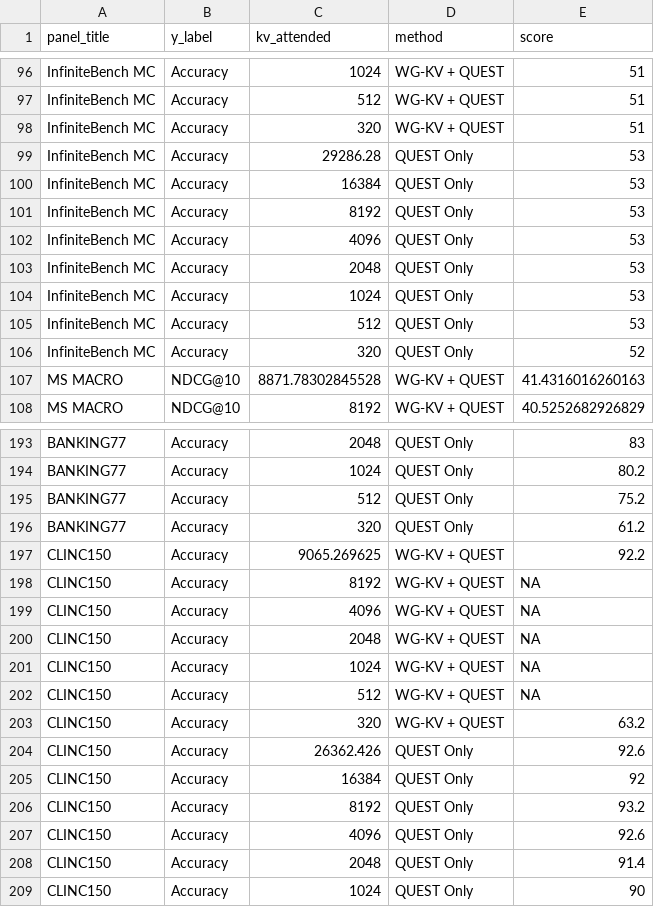
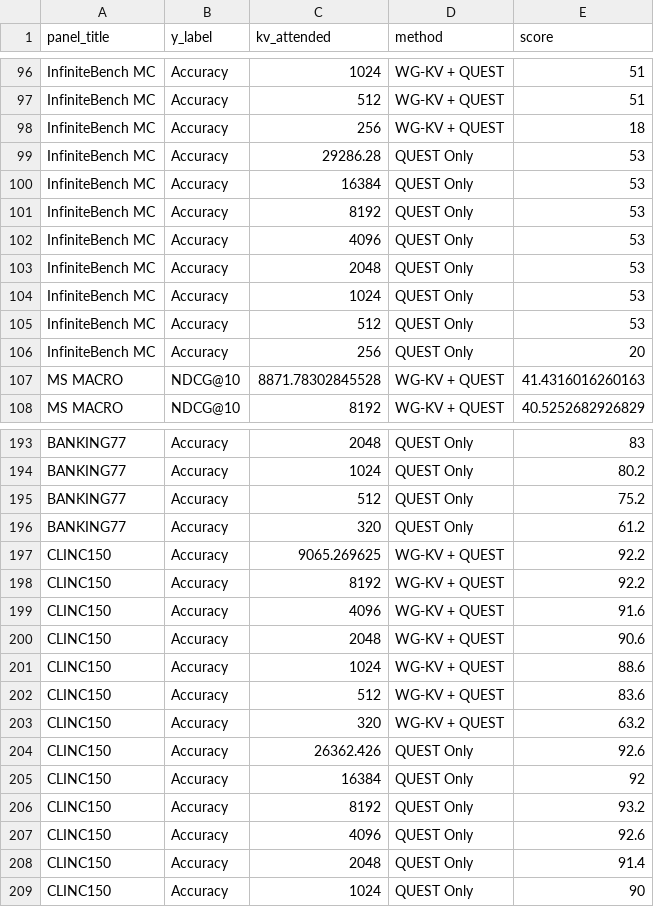
Before and after one commit to lashhw/llama-sparse-figures, a CSV file: data/integration.csv, drawn as a sheet; only a part is shown, gaps mark what is left out.

Commit message:
update integration.csv

```diff
--- a/data/integration.csv
+++ b/data/integration.csv
@@ -97,3 +97,3 @@ InfiniteBench MC,Accuracy,1024,WG-KV + QUEST,51
 InfiniteBench MC,Accuracy,512,WG-KV + QUEST,51
-InfiniteBench MC,Accuracy,320,WG-KV + QUEST,51
+InfiniteBench MC,Accuracy,256,WG-KV + QUEST,18
 InfiniteBench MC,Accuracy,29286.28,QUEST Only,53
@@ -105,3 +105,3 @@ InfiniteBench MC,Accuracy,1024,QUEST Only,53
 InfiniteBench MC,Accuracy,512,QUEST Only,53
-InfiniteBench MC,Accuracy,320,QUEST Only,52
+InfiniteBench MC,Accuracy,256,QUEST Only,20
 MS MACRO,NDCG@10,8871.78302845528,WG-KV + QUEST,41.4316016260163
@@ -197,7 +197,7 @@ BANKING77,Accuracy,320,QUEST Only,61.2
 CLINC150,Accuracy,9065.269625,WG-KV + QUEST,92.2
-CLINC150,Accuracy,8192,WG-KV + QUEST,NA
-CLINC150,Accuracy,4096,WG-KV + QUEST,NA
-CLINC150,Accuracy,2048,WG-KV + QUEST,NA
-CLINC150,Accuracy,1024,WG-KV + QUEST,NA
-CLINC150,Accuracy,512,WG-KV + QUEST,NA
+CLINC150,Accuracy,8192,WG-KV + QUEST,92.2
+CLINC150,Accuracy,4096,WG-KV + QUEST,91.6
+CLINC150,Accuracy,2048,WG-KV + QUEST,90.6
+CLINC150,Accuracy,1024,WG-KV + QUEST,88.6
+CLINC150,Accuracy,512,WG-KV + QUEST,83.6
 CLINC150,Accuracy,320,WG-KV + QUEST,63.2
```
